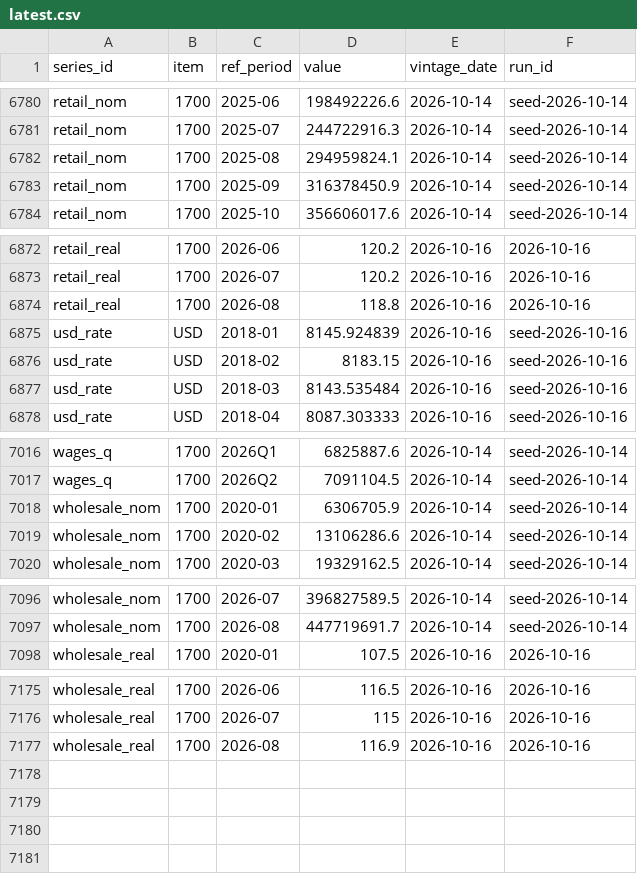
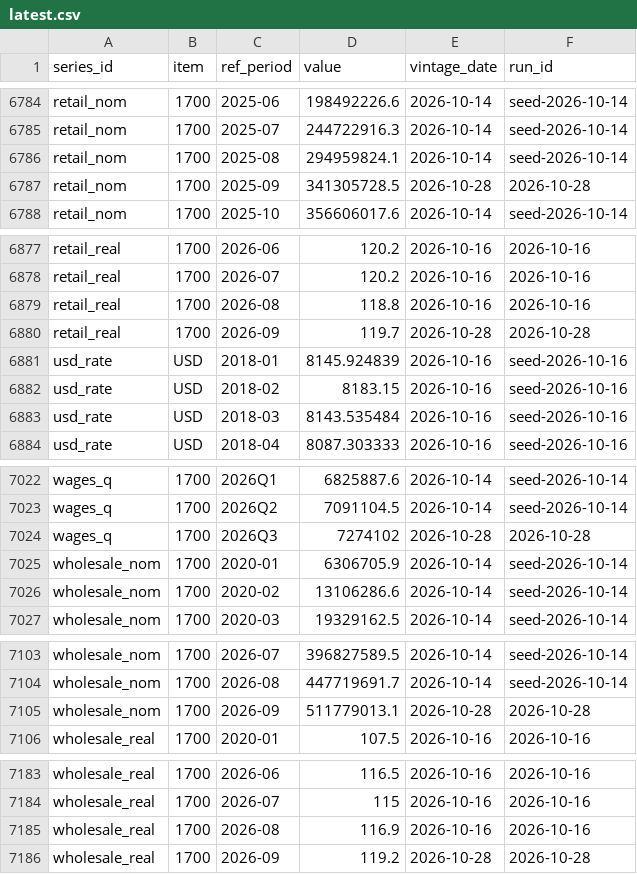
Before and after one commit to mrshohruh/nowcasting, a CSV file: latest.csv, drawn as a sheet; only a part is shown, gaps mark what is left out; the diff covers the shown part only.

```diff
--- a/latest.csv
+++ b/latest.csv
@@ -6782,3 +6786,3 @@ retail_nom,1700,2025-07,244722916.3,2026-10-14,seed-2026-10-14
 retail_nom,1700,2025-08,294959824.1,2026-10-14,seed-2026-10-14
-retail_nom,1700,2025-09,316378450.9,2026-10-14,seed-2026-10-14
+retail_nom,1700,2025-09,341305728.5,2026-10-28,2026-10-28
 retail_nom,1700,2025-10,356606017.6,2026-10-14,seed-2026-10-14
@@ -6874,2 +6879,3 @@ retail_real,1700,2026-07,120.2,2026-10-16,2026-10-16
 retail_real,1700,2026-08,118.8,2026-10-16,2026-10-16
+retail_real,1700,2026-09,119.7,2026-10-28,2026-10-28
 usd_rate,USD,2018-01,8145.924839,2026-10-16,seed-2026-10-16
@@ -7017,2 +7023,3 @@ wages_q,1700,2026Q1,6825887.6,2026-10-14,seed-2026-10-14
 wages_q,1700,2026Q2,7091104.5,2026-10-14,seed-2026-10-14
+wages_q,1700,2026Q3,7274102,2026-10-28,2026-10-28
 wholesale_nom,1700,2020-01,6306705.9,2026-10-14,seed-2026-10-14
@@ -7097,2 +7104,3 @@ wholesale_nom,1700,2026-07,396827589.5,2026-10-14,seed-2026-10-14
 wholesale_nom,1700,2026-08,447719691.7,2026-10-14,seed-2026-10-14
+wholesale_nom,1700,2026-09,511779013.1,2026-10-28,2026-10-28
 wholesale_real,1700,2020-01,107.5,2026-10-16,2026-10-16
@@ -7177 +7185,2 @@ wholesale_real,1700,2026-07,115,2026-10-16,2026-10-16
 wholesale_real,1700,2026-08,116.9,2026-10-16,2026-10-16
+wholesale_real,1700,2026-09,119.2,2026-10-28,2026-10-28
```
Also changed, not shown: 5 added rows and 9 edited cells elsewhere in this file, panels/panel_flags.csv, panels/panel_meta.csv, 47 other files.
